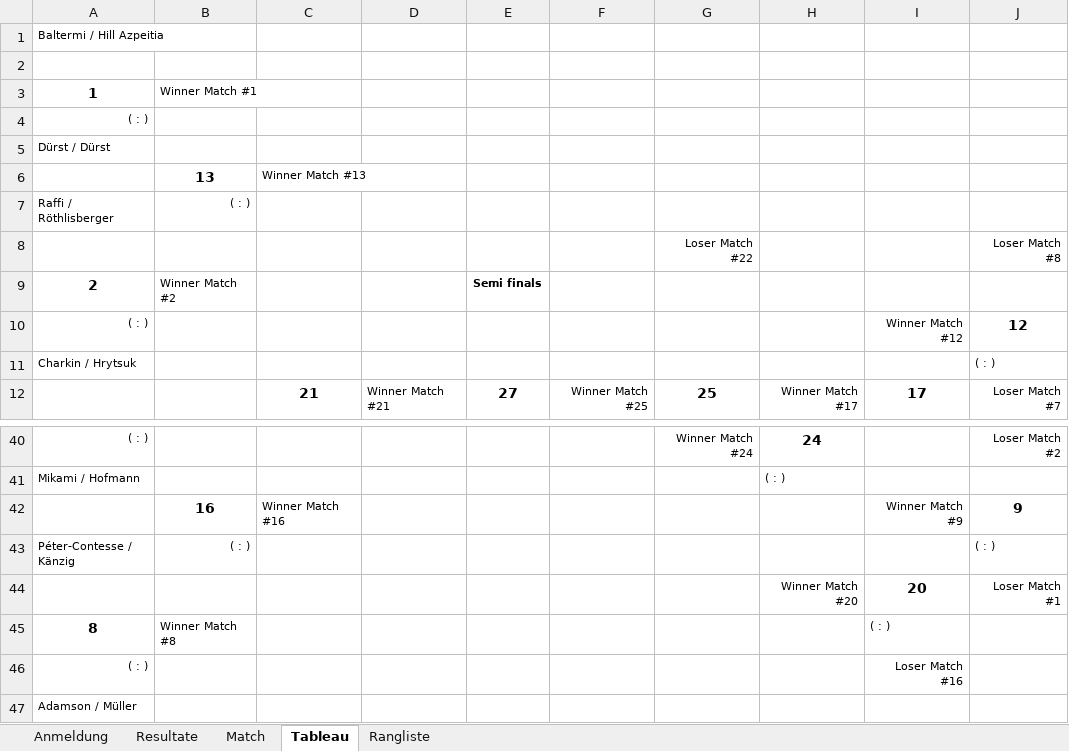
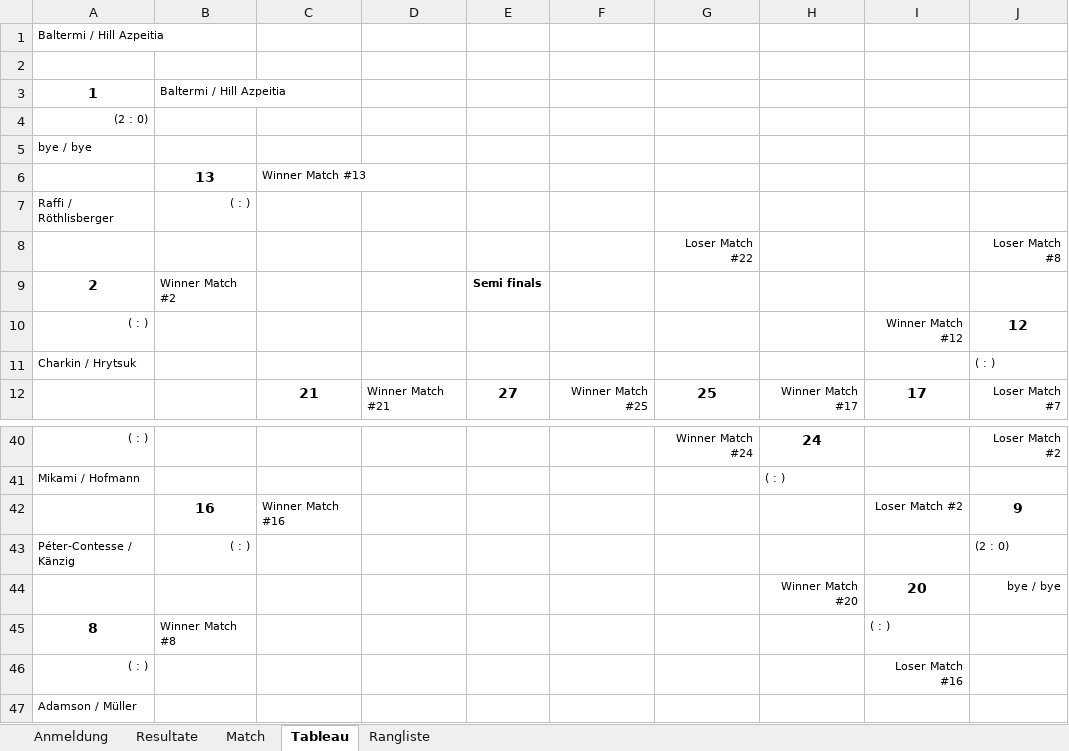
Before and after one commit to Lucanepa/beach_tournament, an Excel workbook: b2m.xlsx, sheet Tableau, drawn as a sheet; only a part is shown, gaps mark what is left out; values as stored, in another font and other column widths than the file's, no borders; charts and pictures not drawn; the diff names each change by its address in the sheet, - before the commit and + after, or states it on an @@ line.

Commit message:
Update Excel files b2m.xlsx and b3f.xlsx with new tournament data. These changes include updated match schedules and game statuses to reflect the latest tournament management requirements.

```diff
--- a/b2m.xlsx (sheet Tableau)
+++ b/b2m.xlsx (sheet Tableau)
-B3: Winner Match #1
+B3: Baltermi / Hill Azpeitia
-A4: ( : )
+A4: (2 : 0)
-A5: Dürst / Dürst
+A5: bye / bye
-I42: Winner Match #9
+I42: Loser Match #2
-J43: ( : )
+J43: (2 : 0)
-J44: Loser Match #1
+J44: bye / bye
```
Also changed, not shown: sheet Match, sheet Rangliste, sheet Resultate, sheet Anmeldung, hidden cells, b3f.xlsx.
